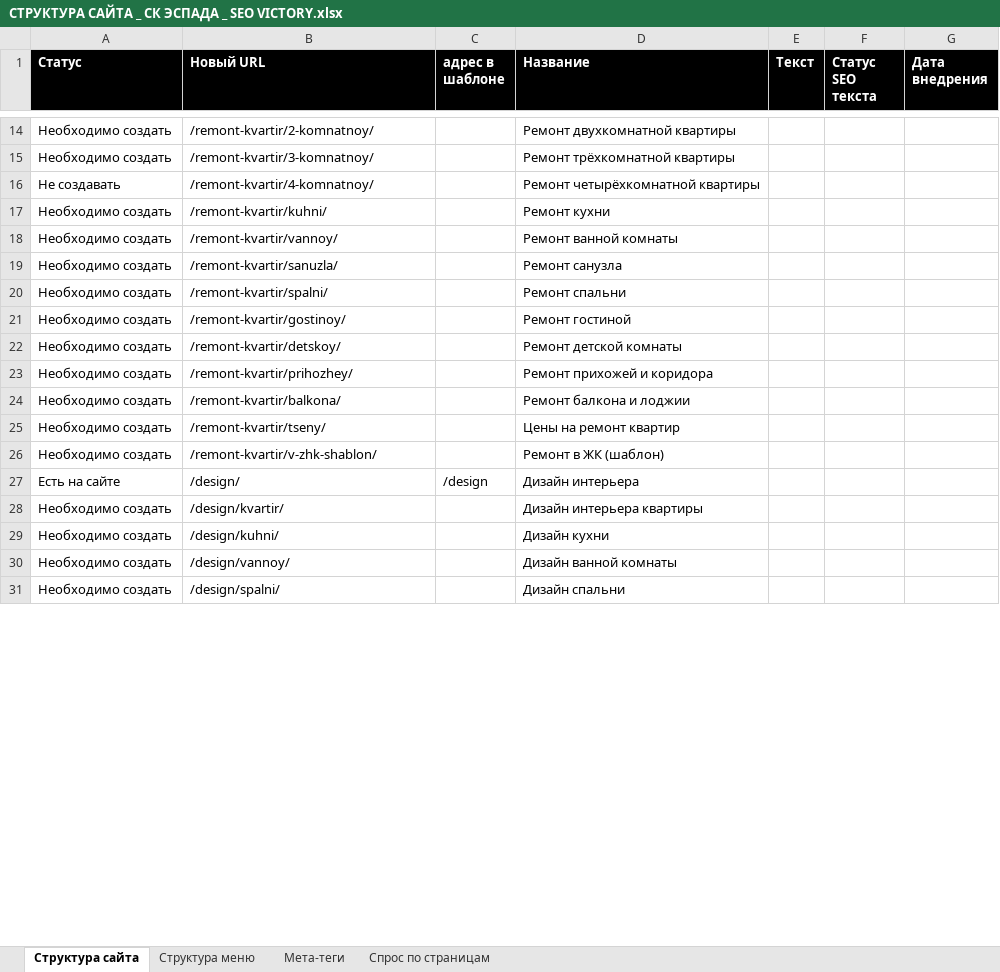
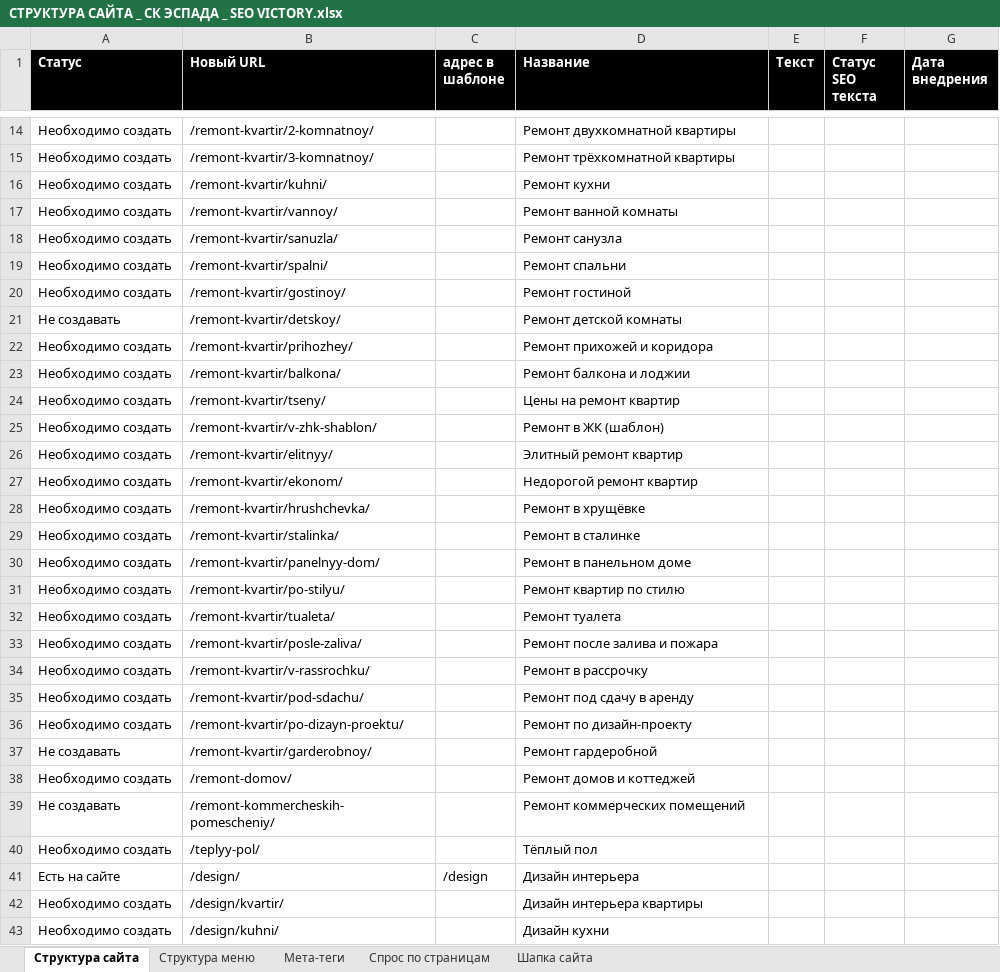
Before and after one commit to Vitamin1zer/sk-espada, an Excel workbook: other/Семантика и структура/СТРУКТУРА САЙТА _ СК ЭСПАДА _ SEO VICTORY.xlsx, sheet Структура сайта, drawn as a sheet; only a part is shown, gaps mark what is left out; the shorter side is filled out with more unchanged rows; values as stored, in another font and other column widths than the file's, no borders; removed rows and columns are numbered as before the commit, all else as after; the diff covers the shown part only; the diff names each change by its address in the sheet, - before the commit and + after, or states it on an @@ line.

```diff
--- a/other/Семантика и структура/СТРУКТУРА САЙТА _ СК ЭСПАДА _ SEO VICTORY.xlsx (sheet Структура сайта)
+++ b/other/Семантика и структура/СТРУКТУРА САЙТА _ СК ЭСПАДА _ SEO VICTORY.xlsx (sheet Структура сайта)
+sheet tab: Шапка сайта
-row 16: Не создавать | /remont-kvartir/4-komnatnoy/ |  | Ремонт четырёхкомнатной квартиры
-A21 (Статус): Необходимо создать
+A21 (Статус): Не создавать
+row 26: Необходимо создать | /remont-kvartir/elitnyy/ |  | Элитный ремонт квартир
+row 27: Необходимо создать | /remont-kvartir/ekonom/ |  | Недорогой ремонт квартир
+row 28: Необходимо создать | /remont-kvartir/hrushchevka/ |  | Ремонт в хрущёвке
+row 29: Необходимо создать | /remont-kvartir/stalinka/ |  | Ремонт в сталинке
+row 30: Необходимо создать | /remont-kvartir/panelnyy-dom/ |  | Ремонт в панельном доме
+row 31: Необходимо создать | /remont-kvartir/po-stilyu/ |  | Ремонт квартир по стилю
+row 32: Необходимо создать | /remont-kvartir/tualeta/ |  | Ремонт туалета
+row 33: Необходимо создать | /remont-kvartir/posle-zaliva/ |  | Ремонт после залива и пожара
+row 34: Необходимо создать | /remont-kvartir/v-rassrochku/ |  | Ремонт в рассрочку
+row 35: Необходимо создать | /remont-kvartir/pod-sdachu/ |  | Ремонт под сдачу в аренду
+row 36: Необходимо создать | /remont-kvartir/po-dizayn-proektu/ |  | Ремонт по дизайн-проекту
+row 37: Не создавать | /remont-kvartir/garderobnoy/ |  | Ремонт гардеробной
+row 38: Необходимо создать | /remont-domov/ |  | Ремонт домов и коттеджей
+row 39: Не создавать | /remont-kommercheskih-pomescheniy/ |  | Ремонт коммерческих помещений
+row 40: Необходимо создать | /teplyy-pol/ |  | Тёплый пол
```
Also changed, not shown: 4 edited cells elsewhere in this sheet, sheet Спрос по страницам, sheet Мета-теги, sheet Структура меню, other/Семантика и структура/СЕМАНТИЧЕСКОЕ ЯДРО _ СК ЭСПАДА _ SEO VICTORY.xlsx, 19 other files.
